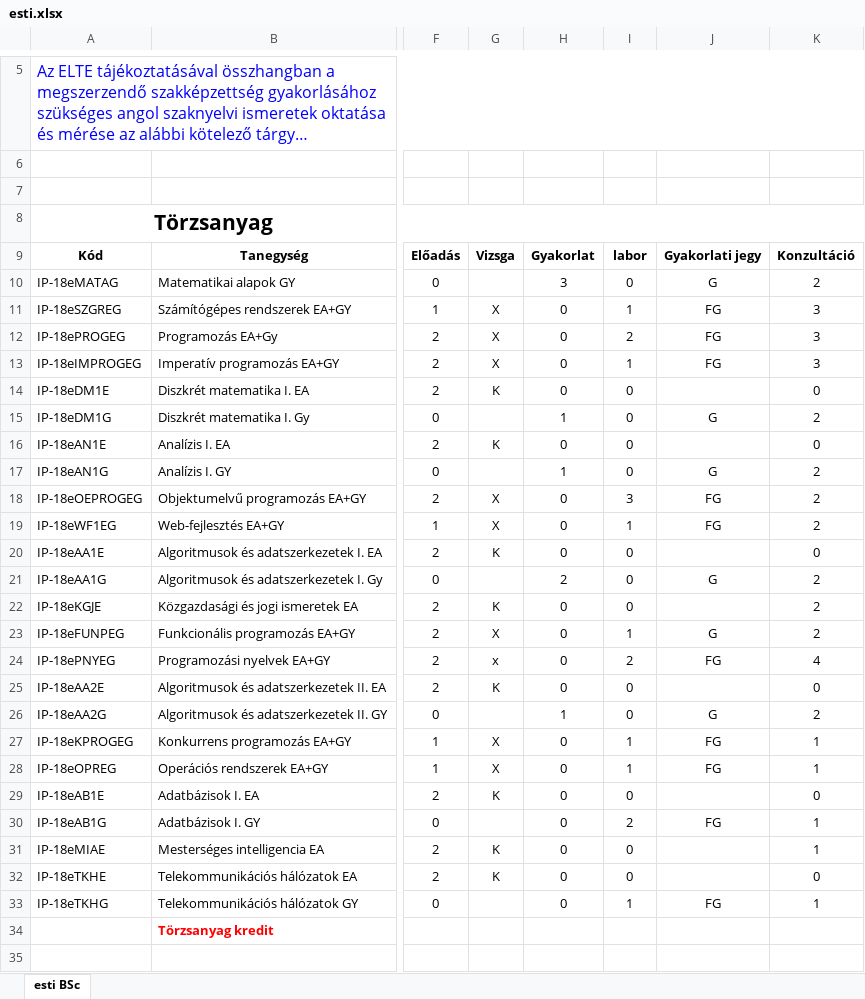
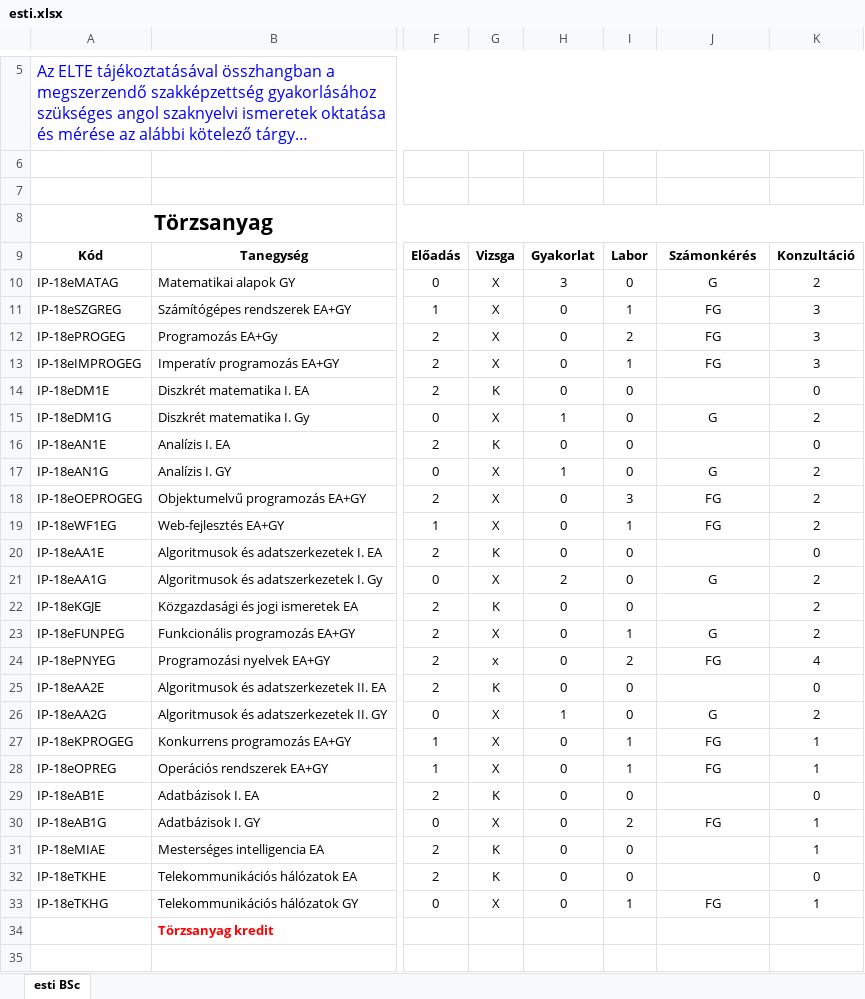
Before and after one commit to l6u85u/tantervi_halo, an Excel workbook: backend/django_subject_manager/input/esti.xlsx, sheet esti BSc, drawn as a sheet; only a part is shown, gaps mark what is left out; long unchanged cells end in …; values as stored, in another font and other column widths than the file's, no borders; the diff covers the shown part only; the diff names each change by its address in the sheet, - before the commit and + after, or states it on an @@ line.

```diff
--- a/backend/django_subject_manager/input/esti.xlsx (sheet esti BSc)
+++ b/backend/django_subject_manager/input/esti.xlsx (sheet esti BSc)
-I9: labor
+I9: Labor
-J9: Gyakorlati jegy
+J9: Számonkérés
-G10: (empty)
+G10: X
-G15: (empty)
+G15: X
-G17: (empty)
+G17: X
-G21: (empty)
+G21: X
-G26: (empty)
+G26: X
-G30: (empty)
+G30: X
-G33: (empty)
+G33: X
```
Also changed, not shown: 13 edited cells elsewhere in this sheet, backend/django_subject_manager/input/angol.xlsx, backend/django_subject_manager/input/nappali.xlsx, 18 other files.
